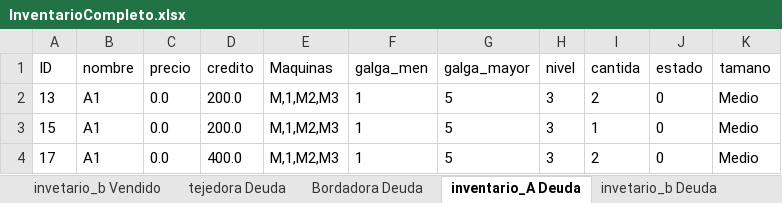
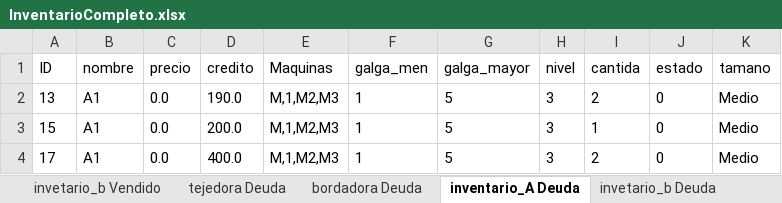
Before and after one commit to Cerritos0105/MrShima, an Excel workbook: InventarioCompleto.xlsx, sheet inventario_A Deuda, drawn as a sheet; values as stored, in another font and other column widths than the file's, no borders; the diff names each change by its address in the sheet, - before the commit and + after, or states it on an @@ line.

Commit message:
Inventario a terminado

```diff
--- a/InventarioCompleto.xlsx (sheet inventario_A Deuda)
+++ b/InventarioCompleto.xlsx (sheet inventario_A Deuda)
-sheet tab: Bordadora Deuda
+sheet tab: bordadora Deuda
-D2 (credito): 200.0
+D2 (credito): 190.0
```
Also changed, not shown: sheet bordadora a la venta, other sheet tabs, 35 other files.
